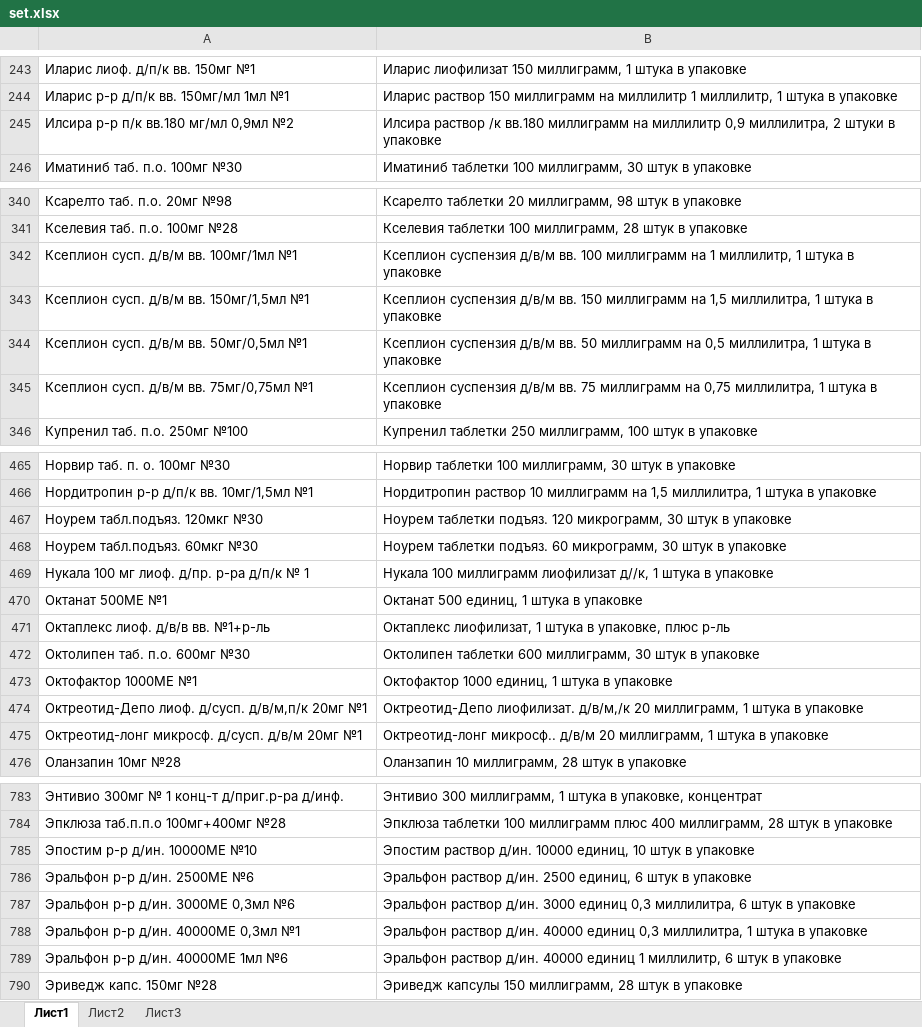
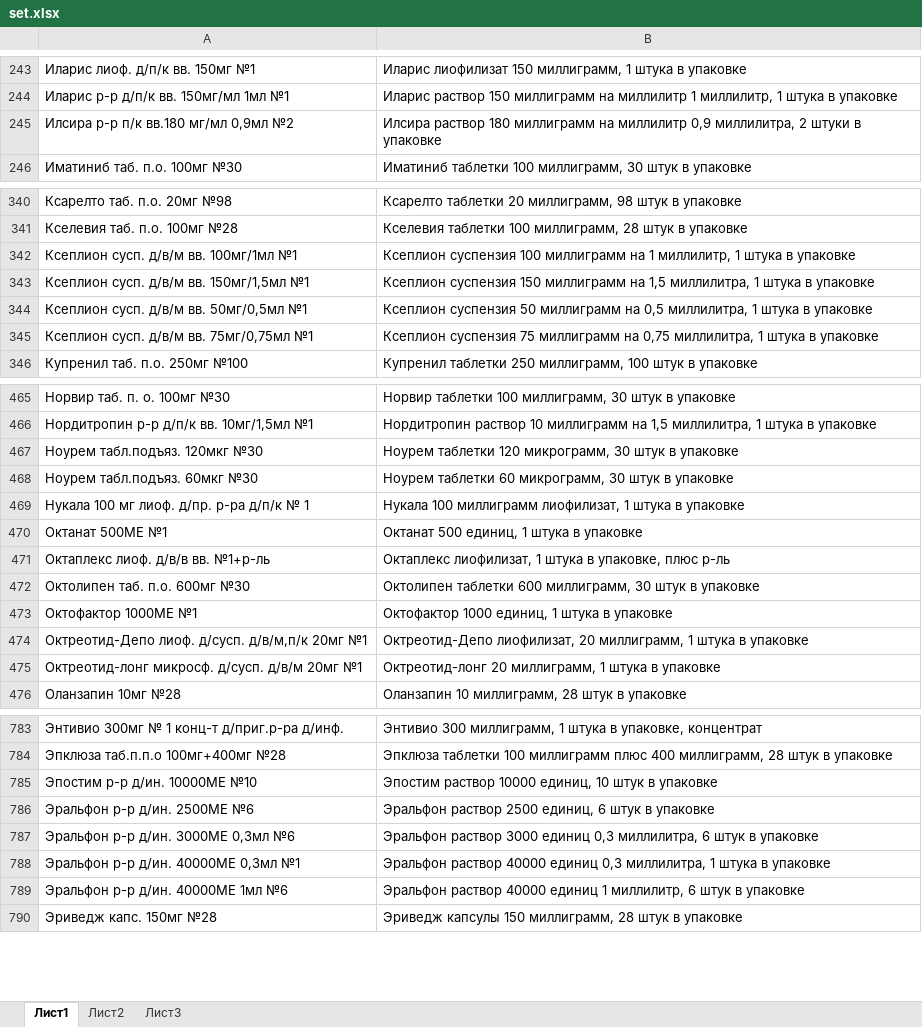
Before and after one commit to binser/replacer, an Excel workbook: set.xlsx, sheet Лист1, drawn as a sheet; only a part is shown, gaps mark what is left out; values as stored, in another font and other column widths than the file's, no cell formats; the diff covers the shown part only; the diff names each change by its address in the sheet, - before the commit and + after, or states it on an @@ line.

```diff
--- a/set.xlsx (sheet Лист1)
+++ b/set.xlsx (sheet Лист1)
-B245: Илсира раствор /к вв.180 миллиграмм на…
+B245: Илсира раствор 180 миллиграмм на…
-B342: Ксеплион суспензия д/в/м вв. 100 миллиграмм…
+B342: Ксеплион суспензия 100 миллиграмм…
-B343: Ксеплион суспензия д/в/м вв. 150 миллиграмм…
+B343: Ксеплион суспензия 150 миллиграмм…
-B344: Ксеплион суспензия д/в/м вв. 50 миллиграмм…
+B344: Ксеплион суспензия 50 миллиграмм…
-B345: Ксеплион суспензия д/в/м вв. 75 миллиграмм…
+B345: Ксеплион суспензия 75 миллиграмм…
-B467: Ноурем таблетки подъяз. 120 микрограмм,…
+B467: Ноурем таблетки 120 микрограмм,…
-B468: Ноурем таблетки подъяз. 60 микрограмм,…
+B468: Ноурем таблетки 60 микрограмм,…
-B469: …100 миллиграмм лиофилизат д//к, 1 штука…
+B469: …100 миллиграмм лиофилизат, 1 штука…
-B474: Октреотид-Депо лиофилизат. д/в/м,/к 20 миллиграмм,…
+B474: Октреотид-Депо лиофилизат, 20 миллиграмм,…
-B475: Октреотид-лонг микросф.. д/в/м 20 миллиграмм,…
+B475: Октреотид-лонг 20 миллиграмм,…
-B785: Эпостим раствор д/ин. 10000 единиц,…
+B785: Эпостим раствор 10000 единиц,…
-B786: Эральфон раствор д/ин. 2500 единиц,…
+B786: Эральфон раствор 2500 единиц,…
-B787: Эральфон раствор д/ин. 3000 единиц…
+B787: Эральфон раствор 3000 единиц…
-B788: Эральфон раствор д/ин. 40000 единиц…
+B788: Эральфон раствор 40000 единиц…
-B789: Эральфон раствор д/ин. 40000 единиц…
+B789: Эральфон раствор 40000 единиц…
```
Also changed, not shown: 57 edited cells elsewhere in this sheet, cell formats, 1 other file.
